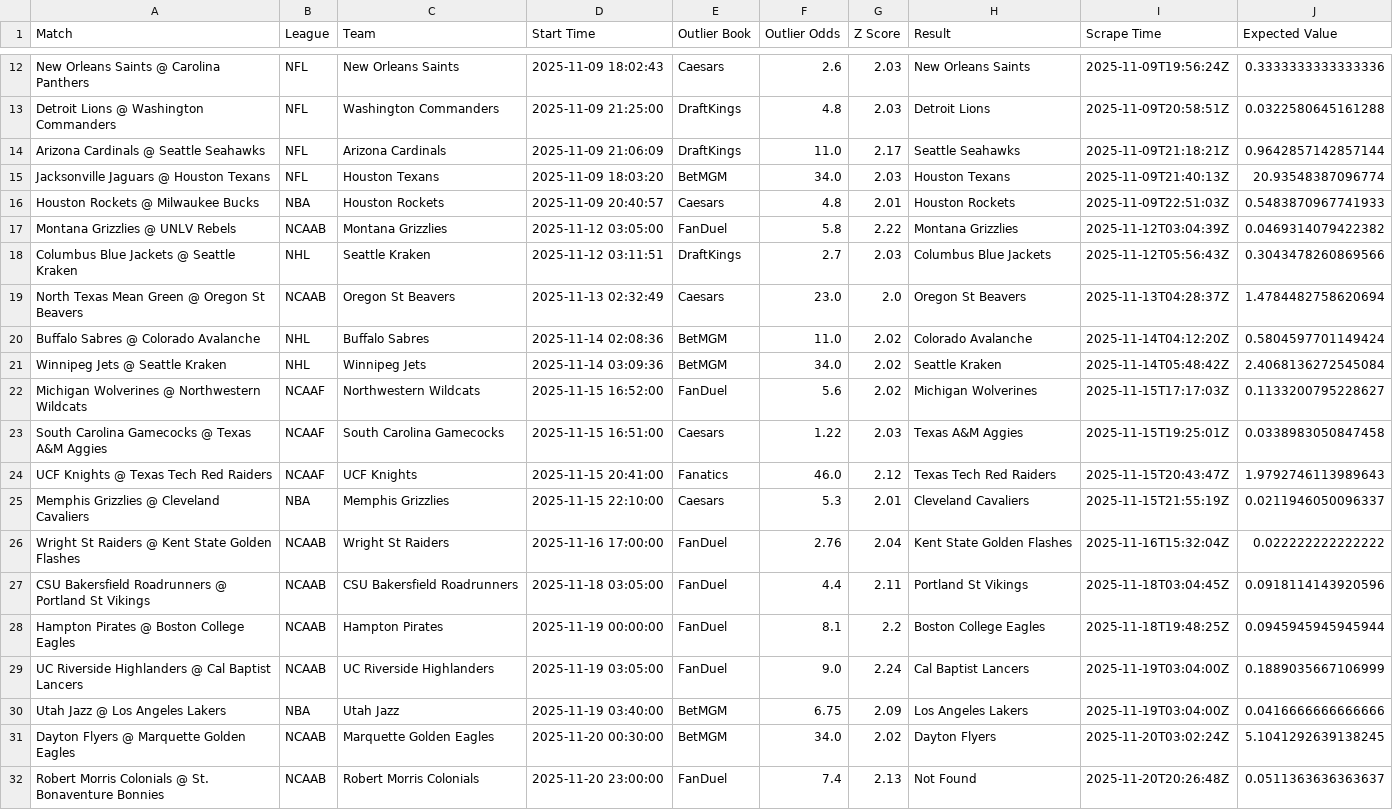
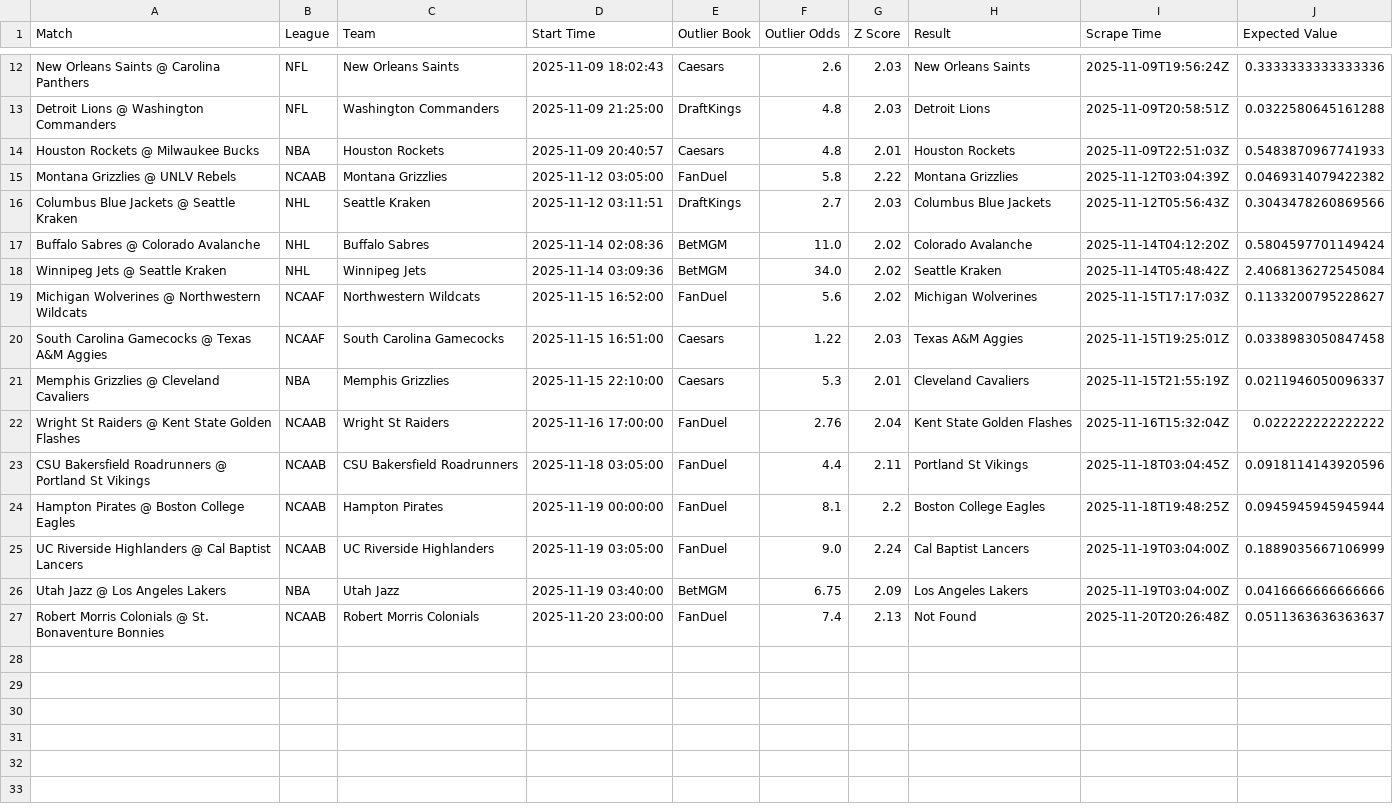
Before and after one commit to aqsmith02/paper-betting-tracker, a CSV file: codebase/data/master_nc_zscore_bets.csv, drawn as a sheet; only a part is shown, gaps mark what is left out; the diff names each change by its address in the sheet, - before the commit and + after, or states it on an @@ line.

```diff
--- a/codebase/data/master_nc_zscore_bets.csv
+++ b/codebase/data/master_nc_zscore_bets.csv
-row 14: Arizona Cardinals @ Seattle Seahawks | NFL | Arizona Cardinals | 2025-11-09 21:06:09 | DraftKings | 11.0 | 2.17 | Seattle Seahawks | 2025-11-09T21:18:21Z | 0.9642857142857144
-row 15: Jacksonville Jaguars @ Houston Texans | NFL | Houston Texans | 2025-11-09 18:03:20 | BetMGM | 34.0 | 2.03 | Houston Texans | 2025-11-09T21:40:13Z | 20.93548387096774
-row 19: North Texas Mean Green @ Oregon St Beavers | NCAAB | Oregon St Beavers | 2025-11-13 02:32:49 | Caesars | 23.0 | 2.0 | Oregon St Beavers | 2025-11-13T04:28:37Z | 1.4784482758620694
-row 24: UCF Knights @ Texas Tech Red Raiders | NCAAF | UCF Knights | 2025-11-15 20:41:00 | Fanatics | 46.0 | 2.12 | Texas Tech Red Raiders | 2025-11-15T20:43:47Z | 1.9792746113989643
-row 31: Dayton Flyers @ Marquette Golden Eagles | NCAAB | Marquette Golden Eagles | 2025-11-20 00:30:00 | BetMGM | 34.0 | 2.02 | Dayton Flyers | 2025-11-20T03:02:24Z | 5.1041292639138245
```
Also changed, not shown: codebase/data/master_nc_zscore_full.csv.
